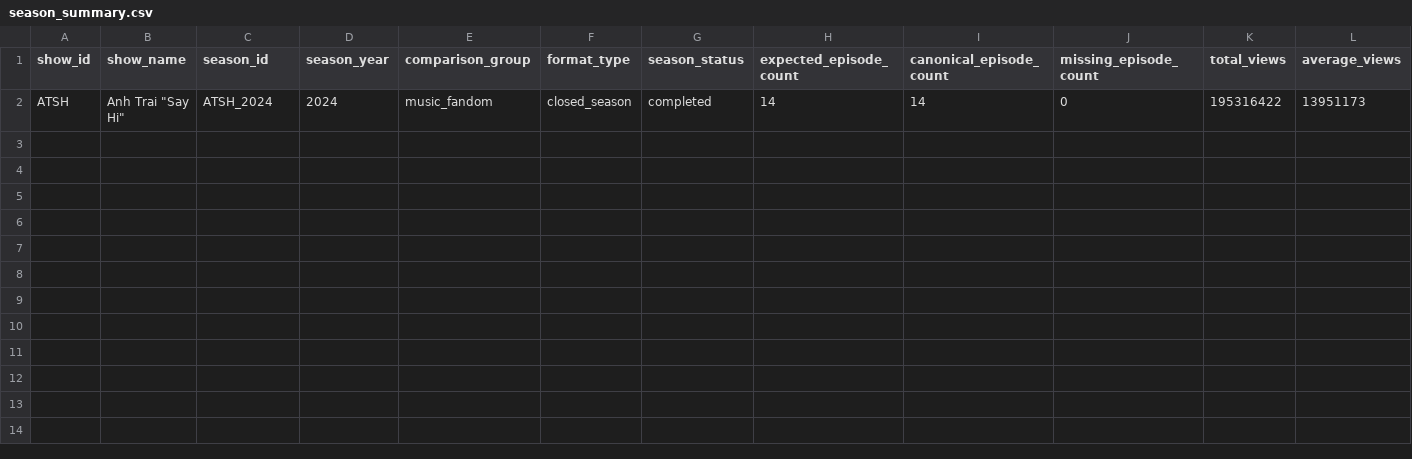
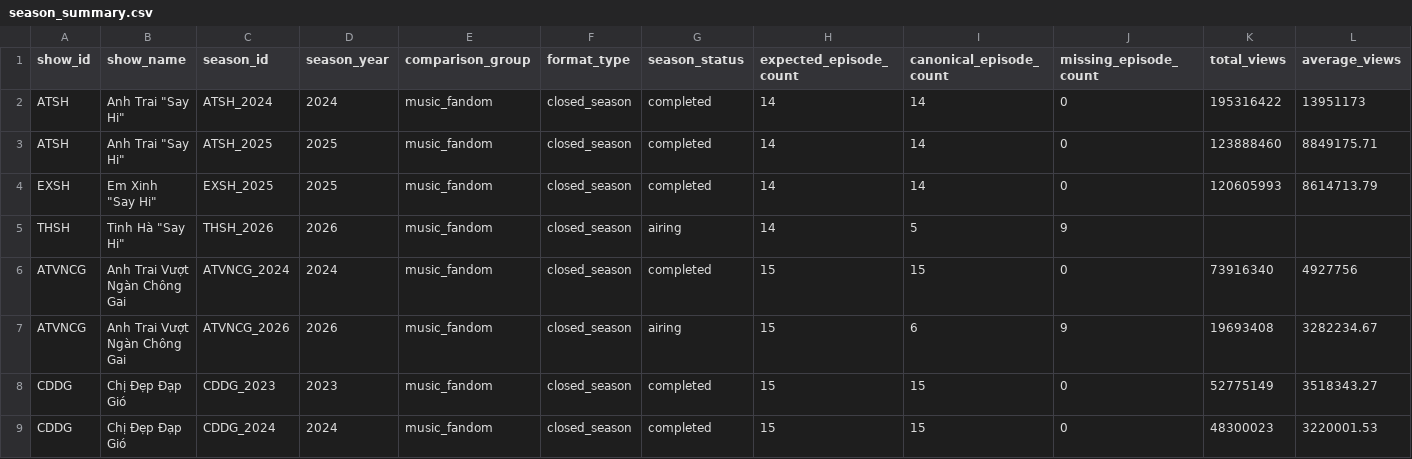
Before and after one commit to Kitkitkittt/MediaMainshow, a CSV file: outputs/season_summary.csv, drawn as a sheet; only a part is shown; rows hold the shown columns only; the diff names each change by its address in the sheet, - before the commit and + after, or states it on an @@ line.

Commit message:
feat: register full season universe and populate tier 1

```diff
--- a/outputs/season_summary.csv
+++ b/outputs/season_summary.csv
+row 3: ATSH | Anh Trai "Say Hi" | ATSH_2025 | 2025 | music_fandom | closed_season | completed | 14 | 14 | 0 | 123888460 | 8849175.71
+row 4: EXSH | Em Xinh "Say Hi" | EXSH_2025 | 2025 | music_fandom | closed_season | completed | 14 | 14 | 0 | 120605993 | 8614713.79
+row 5: THSH | Tinh Hà "Say Hi" | THSH_2026 | 2026 | music_fandom | closed_season | airing | 14 | 5 | 9
+row 6: ATVNCG | Anh Trai Vượt Ngàn Chông Gai | ATVNCG_2024 | 2024 | music_fandom | closed_season | completed | 15 | 15 | 0 | 73916340 | 4927756
+row 7: ATVNCG | Anh Trai Vượt Ngàn Chông Gai | ATVNCG_2026 | 2026 | music_fandom | closed_season | airing | 15 | 6 | 9 | 19693408 | 3282234.67
+row 8: CDDG | Chị Đẹp Đạp Gió | CDDG_2023 | 2023 | music_fandom | closed_season | completed | 15 | 15 | 0 | 52775149 | 3518343.27
+row 9: CDDG | Chị Đẹp Đạp Gió | CDDG_2024 | 2024 | music_fandom | closed_season | completed | 15 | 15 | 0 | 48300023 | 3220001.53
```
Also changed, not shown: outputs/show_registry.csv, 34 other files.
